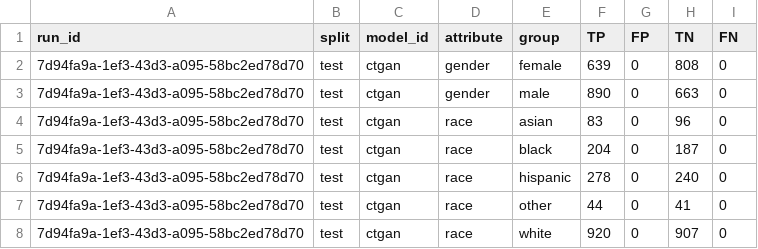
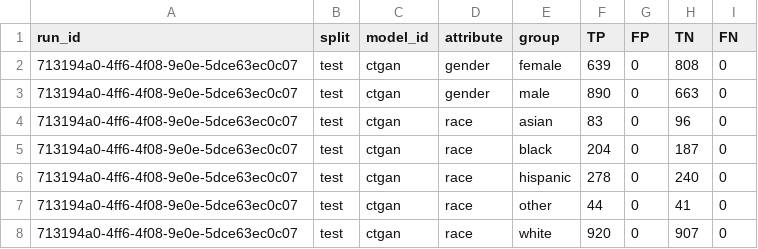
Before and after one commit to equilens-labs/fl-bsa-whitepaper, a CSV file: intake/group_confusion.csv, drawn as a sheet.

```diff
--- a/intake/group_confusion.csv
+++ b/intake/group_confusion.csv
@@ -1,8 +1,8 @@
 run_id,split,model_id,attribute,group,TP,FP,TN,FN
-7d94fa9a-1ef3-43d3-a095-58bc2ed78d70,test,ctgan,gender,female,639,0,808,0
-7d94fa9a-1ef3-43d3-a095-58bc2ed78d70,test,ctgan,gender,male,890,0,663,0
-7d94fa9a-1ef3-43d3-a095-58bc2ed78d70,test,ctgan,race,asian,83,0,96,0
-7d94fa9a-1ef3-43d3-a095-58bc2ed78d70,test,ctgan,race,black,204,0,187,0
-7d94fa9a-1ef3-43d3-a095-58bc2ed78d70,test,ctgan,race,hispanic,278,0,240,0
-7d94fa9a-1ef3-43d3-a095-58bc2ed78d70,test,ctgan,race,other,44,0,41,0
-7d94fa9a-1ef3-43d3-a095-58bc2ed78d70,test,ctgan,race,white,920,0,907,0
+713194a0-4ff6-4f08-9e0e-5dce63ec0c07,test,ctgan,gender,female,639,0,808,0
+713194a0-4ff6-4f08-9e0e-5dce63ec0c07,test,ctgan,gender,male,890,0,663,0
+713194a0-4ff6-4f08-9e0e-5dce63ec0c07,test,ctgan,race,asian,83,0,96,0
+713194a0-4ff6-4f08-9e0e-5dce63ec0c07,test,ctgan,race,black,204,0,187,0
+713194a0-4ff6-4f08-9e0e-5dce63ec0c07,test,ctgan,race,hispanic,278,0,240,0
+713194a0-4ff6-4f08-9e0e-5dce63ec0c07,test,ctgan,race,other,44,0,41,0
+713194a0-4ff6-4f08-9e0e-5dce63ec0c07,test,ctgan,race,white,920,0,907,0
```
Also changed, not shown: intake/metrics_long.csv, intake/selection_rates.csv, 25 other files.
